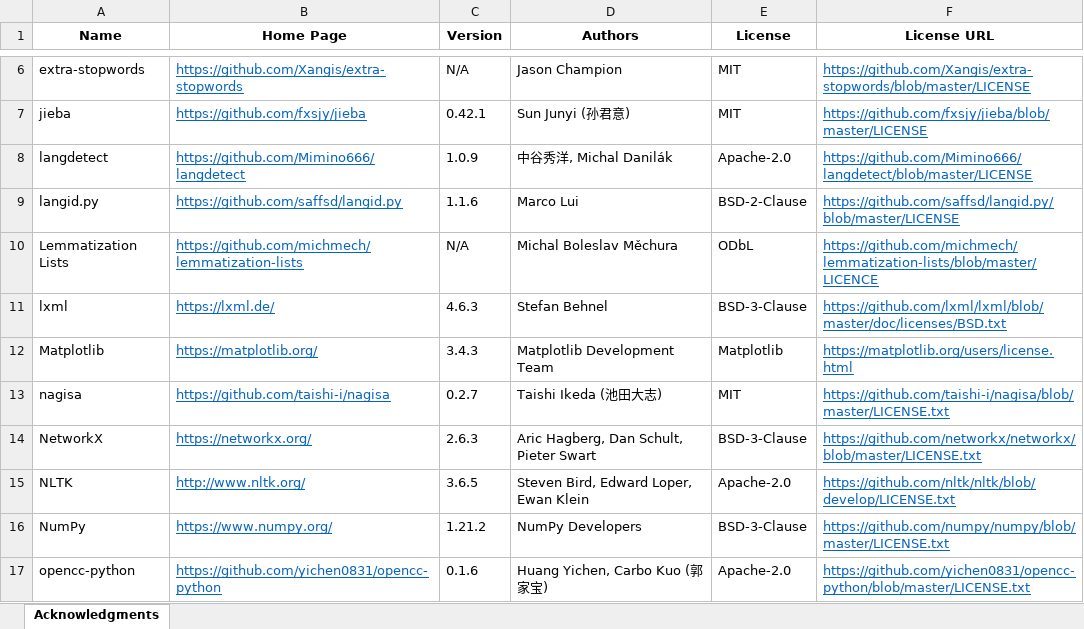
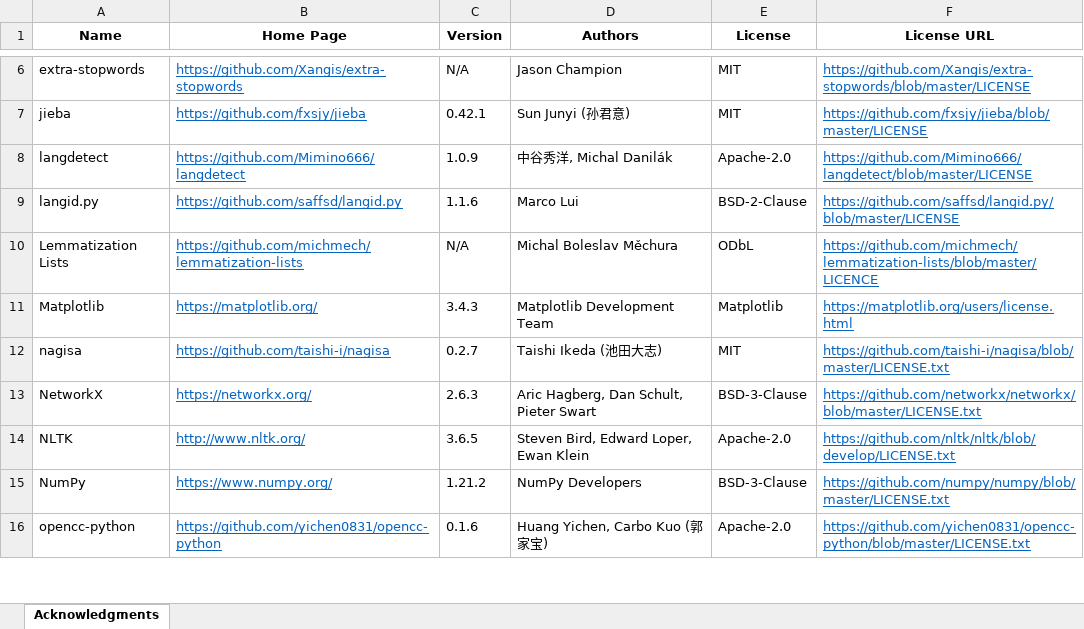
Before and after one commit to tanloong/Wordless, an Excel workbook: src/wl_acks.xlsx, sheet Acknowledgments, drawn as a sheet; only a part is shown, gaps mark what is left out; values as stored, in another font and other column widths than the file's, no borders; the diff names each change by its address in the sheet, - before the commit and + after, or states it on an @@ line.

Commit message:
Doc: Update README - Acknowledgments

```diff
--- a/src/wl_acks.xlsx (sheet Acknowledgments)
+++ b/src/wl_acks.xlsx (sheet Acknowledgments)
-row 11: lxml | https://lxml.de/ | 4.6.3 | Stefan Behnel | BSD-3-Clause | https://github.com/lxml/lxml/blob/master/doc/licenses/BSD.txt
```
Also changed, not shown: 2 other files.
